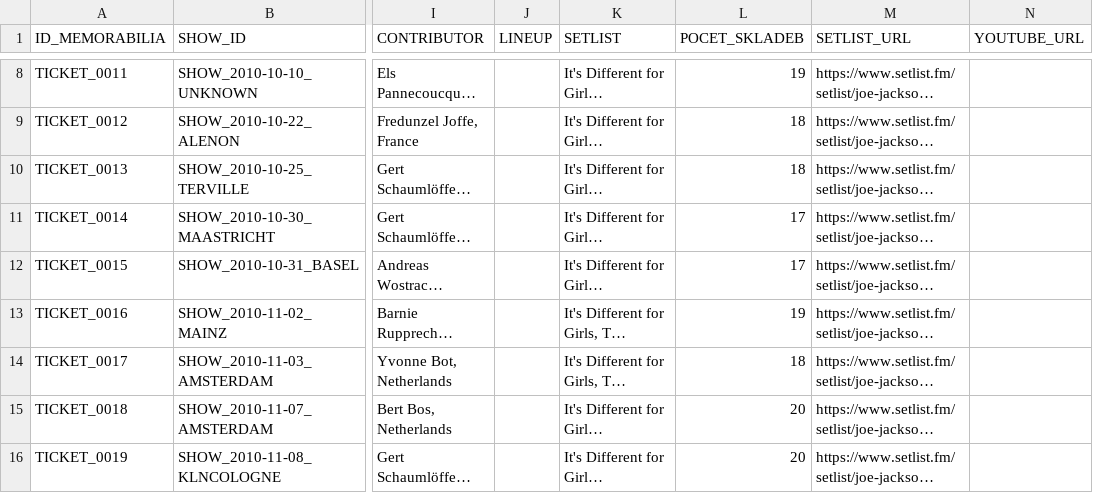
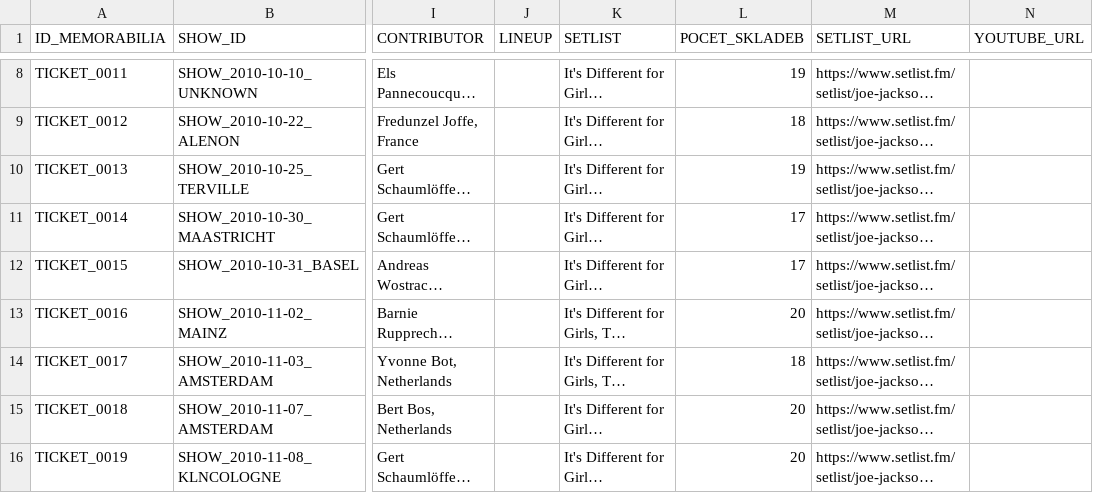
Before and after one commit to 19forever/joe-jackson-tickets, a CSV file: joe_jackson_tickets_cleaned.csv, drawn as a sheet; only a part is shown, gaps mark what is left out; long unchanged cells end in …; the diff covers the shown part only; the diff names each change by its address in the sheet, - before the commit and + after, or states it on an @@ line.

```diff
--- a/joe_jackson_tickets_cleaned.csv
+++ b/joe_jackson_tickets_cleaned.csv
-L10 (POCET_SKLADEB): 18
+L10 (POCET_SKLADEB): 19
-L13 (POCET_SKLADEB): 19
+L13 (POCET_SKLADEB): 20
```
Also changed, not shown: 1 removed row and 1 edited cell elsewhere in this file.
